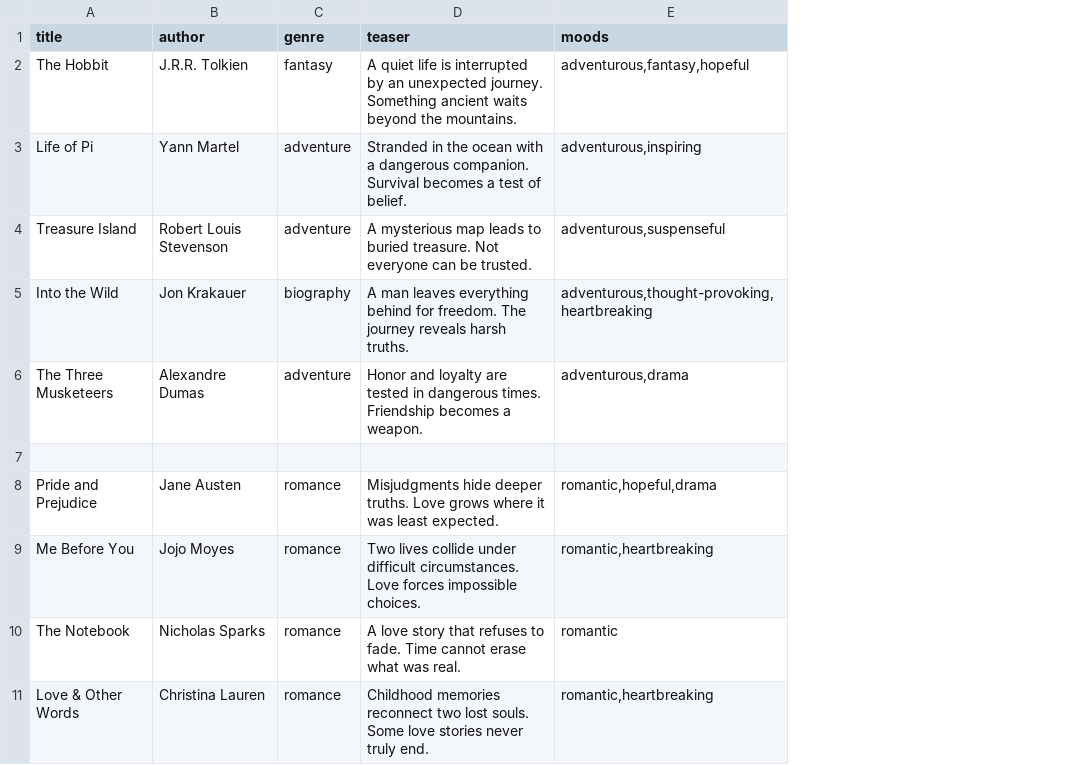
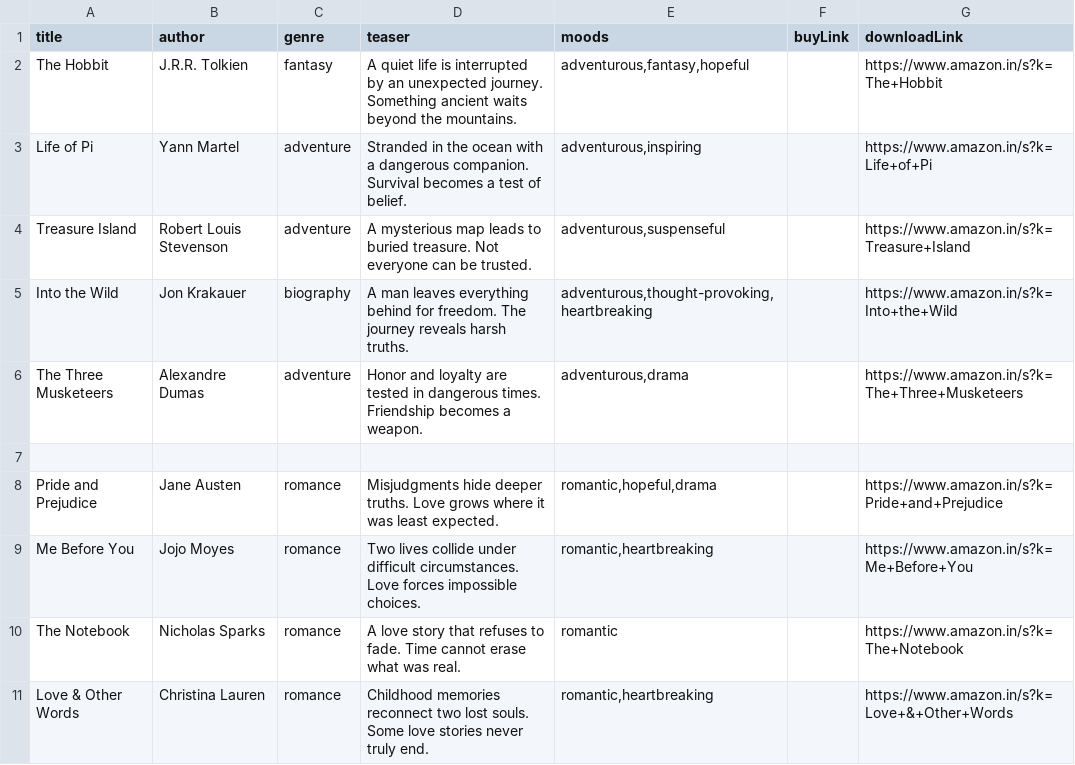
Before and after one commit to richaroy23/hidden-chapters, a CSV file: Books.csv, drawn as a sheet; only a part is shown; the diff names each change by its address in the sheet, - before the commit and + after, or states it on an @@ line.

```diff
--- a/Books.csv
+++ b/Books.csv
+column F (buyLink), empty
+column G (downloadLink), rows 2-11: https://www.amazon.in/s?k=The+Hobbit | https://www.amazon.in/s?k=Life+of+Pi | https://www.amazon.in/s?k=Treasure+Island | https://www.amazon.in/s?k=Into+the+Wild | https://www.amazon.in/s?k=The+Three+Musketeers |  | https://www.amazon.in/s?k=Pride+and+Prejudice | https://www.amazon.in/s?k=Me+Before+You | https://www.amazon.in/s?k=The+Notebook | https://www.amazon.in/s?k=Love+&+Other+Words
```
Also changed, not shown: 2 other files.
